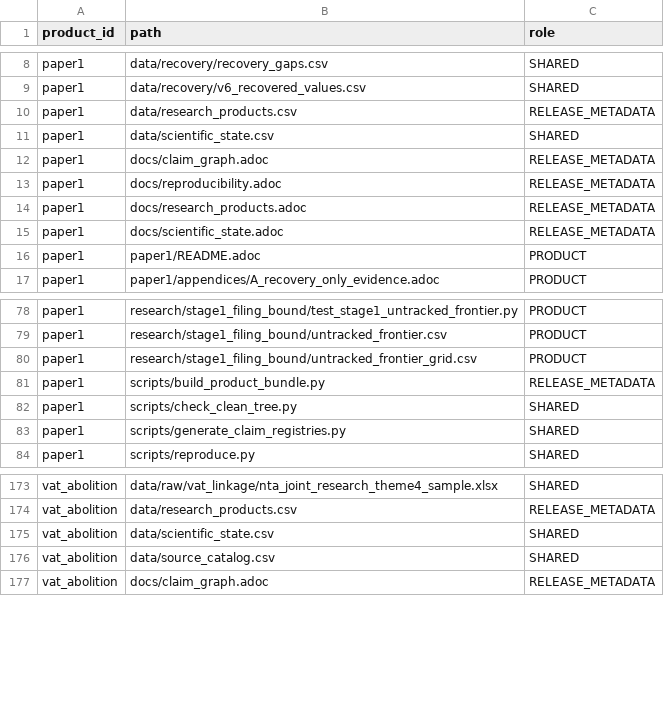
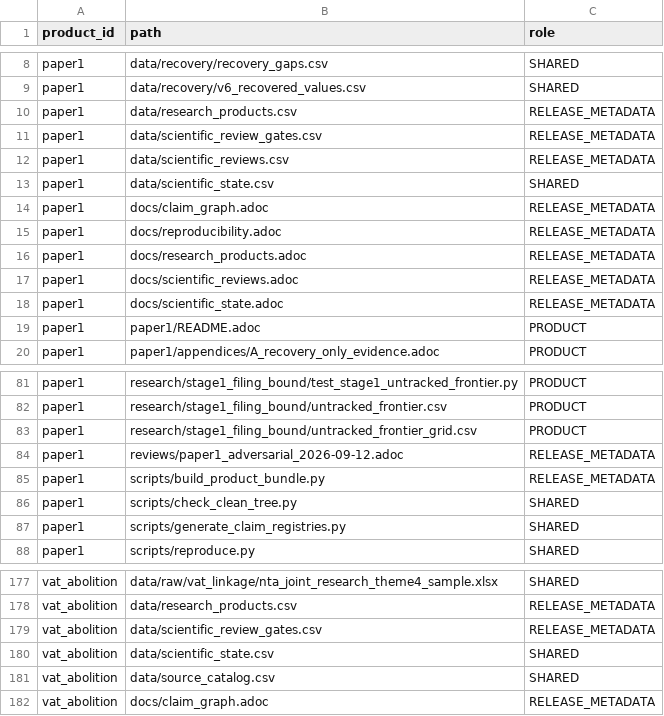
Before and after one commit to xmeta/jp-consumption-tax-reform, a CSV file: data/research_product_files.csv, drawn as a sheet; only a part is shown, gaps mark what is left out; the diff names each change by its address in the sheet, - before the commit and + after, or states it on an @@ line.

Commit message:
Add independent scientific review gates

```diff
--- a/data/research_product_files.csv
+++ b/data/research_product_files.csv
+row 11: paper1 | data/scientific_review_gates.csv | RELEASE_METADATA
+row 12: paper1 | data/scientific_reviews.csv | RELEASE_METADATA
+row 17: paper1 | docs/scientific_reviews.adoc | RELEASE_METADATA
+row 84: paper1 | reviews/paper1_adversarial_2026-09-12.adoc | RELEASE_METADATA
+row 179: vat_abolition | data/scientific_review_gates.csv | RELEASE_METADATA
```
Also changed, not shown: 12 other files.
